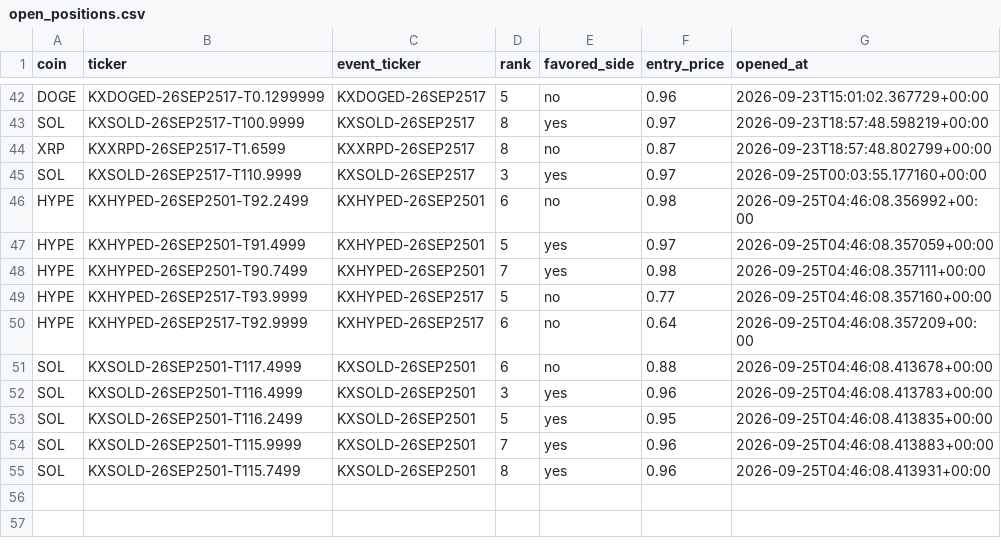
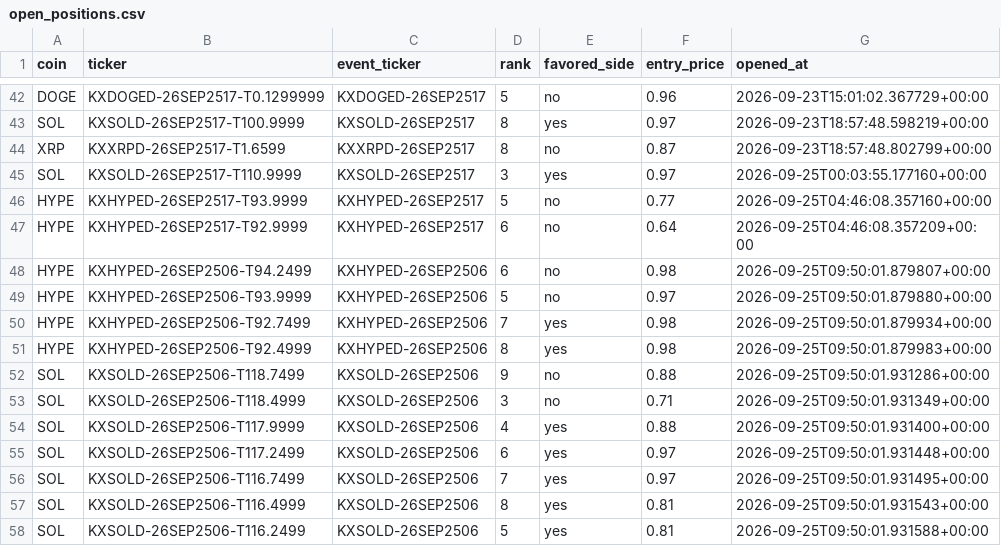
Before and after one commit to Prinxe-crypto/multicoin-midrank-bot, a CSV file: open_positions.csv, drawn as a sheet; only a part is shown, gaps mark what is left out.

```diff
--- a/open_positions.csv
+++ b/open_positions.csv
@@ -45,11 +45,14 @@ XRP,KXXRPD-26SEP2517-T1.6599,KXXRPD-26SEP2517,8,no,0.87,2026-09-23T18:57:48.8027
 SOL,KXSOLD-26SEP2517-T110.9999,KXSOLD-26SEP2517,3,yes,0.97,2026-09-25T00:03:55.177160+00:00
-HYPE,KXHYPED-26SEP2501-T92.2499,KXHYPED-26SEP2501,6,no,0.98,2026-09-25T04:46:08.356992+00:00
-HYPE,KXHYPED-26SEP2501-T91.4999,KXHYPED-26SEP2501,5,yes,0.97,2026-09-25T04:46:08.357059+00:00
-HYPE,KXHYPED-26SEP2501-T90.7499,KXHYPED-26SEP2501,7,yes,0.98,2026-09-25T04:46:08.357111+00:00
 HYPE,KXHYPED-26SEP2517-T93.9999,KXHYPED-26SEP2517,5,no,0.77,2026-09-25T04:46:08.357160+00:00
 HYPE,KXHYPED-26SEP2517-T92.9999,KXHYPED-26SEP2517,6,no,0.64,2026-09-25T04:46:08.357209+00:00
-SOL,KXSOLD-26SEP2501-T117.4999,KXSOLD-26SEP2501,6,no,0.88,2026-09-25T04:46:08.413678+00:00
-SOL,KXSOLD-26SEP2501-T116.4999,KXSOLD-26SEP2501,3,yes,0.96,2026-09-25T04:46:08.413783+00:00
-SOL,KXSOLD-26SEP2501-T116.2499,KXSOLD-26SEP2501,5,yes,0.95,2026-09-25T04:46:08.413835+00:00
-SOL,KXSOLD-26SEP2501-T115.9999,KXSOLD-26SEP2501,7,yes,0.96,2026-09-25T04:46:08.413883+00:00
-SOL,KXSOLD-26SEP2501-T115.7499,KXSOLD-26SEP2501,8,yes,0.96,2026-09-25T04:46:08.413931+00:00
+HYPE,KXHYPED-26SEP2506-T94.2499,KXHYPED-26SEP2506,6,no,0.98,2026-09-25T09:50:01.879807+00:00
+HYPE,KXHYPED-26SEP2506-T93.9999,KXHYPED-26SEP2506,5,no,0.97,2026-09-25T09:50:01.879880+00:00
+HYPE,KXHYPED-26SEP2506-T92.7499,KXHYPED-26SEP2506,7,yes,0.98,2026-09-25T09:50:01.879934+00:00
+HYPE,KXHYPED-26SEP2506-T92.4999,KXHYPED-26SEP2506,8,yes,0.98,2026-09-25T09:50:01.879983+00:00
+SOL,KXSOLD-26SEP2506-T118.7499,KXSOLD-26SEP2506,9,no,0.88,2026-09-25T09:50:01.931286+00:00
+SOL,KXSOLD-26SEP2506-T118.4999,KXSOLD-26SEP2506,3,no,0.71,2026-09-25T09:50:01.931349+00:00
+SOL,KXSOLD-26SEP2506-T117.9999,KXSOLD-26SEP2506,4,yes,0.88,2026-09-25T09:50:01.931400+00:00
+SOL,KXSOLD-26SEP2506-T117.2499,KXSOLD-26SEP2506,6,yes,0.97,2026-09-25T09:50:01.931448+00:00
+SOL,KXSOLD-26SEP2506-T116.7499,KXSOLD-26SEP2506,7,yes,0.97,2026-09-25T09:50:01.931495+00:00
+SOL,KXSOLD-26SEP2506-T116.4999,KXSOLD-26SEP2506,8,yes,0.81,2026-09-25T09:50:01.931543+00:00
+SOL,KXSOLD-26SEP2506-T116.2499,KXSOLD-26SEP2506,5,yes,0.81,2026-09-25T09:50:01.931588+00:00
```
Also changed, not shown: closed_positions.csv.
